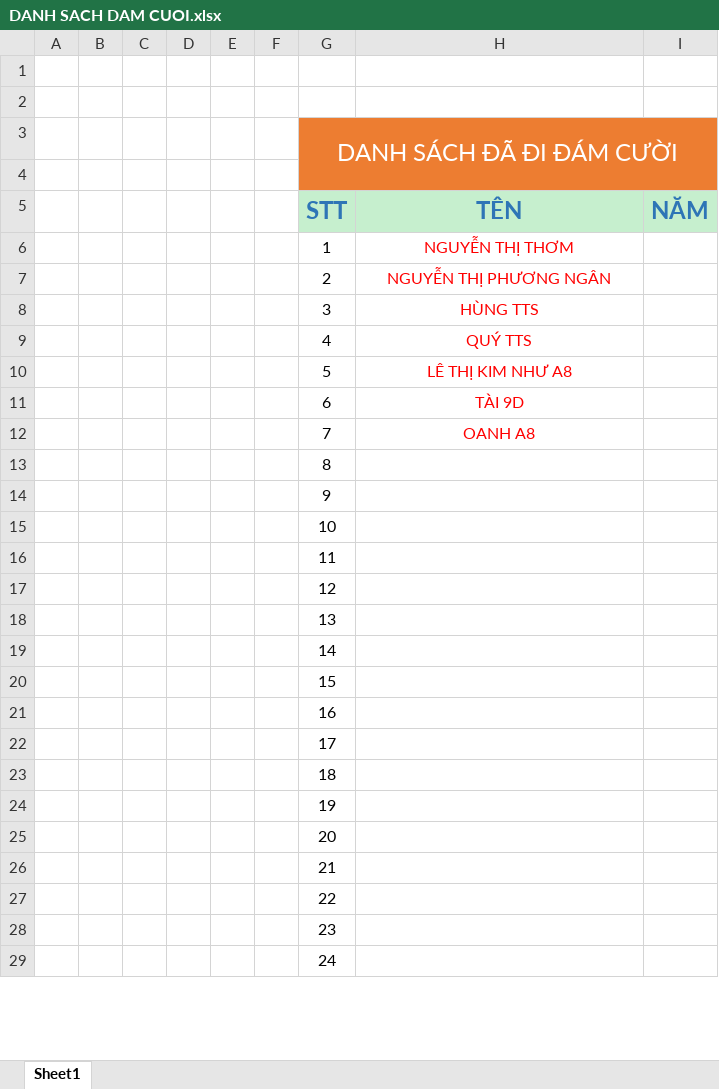
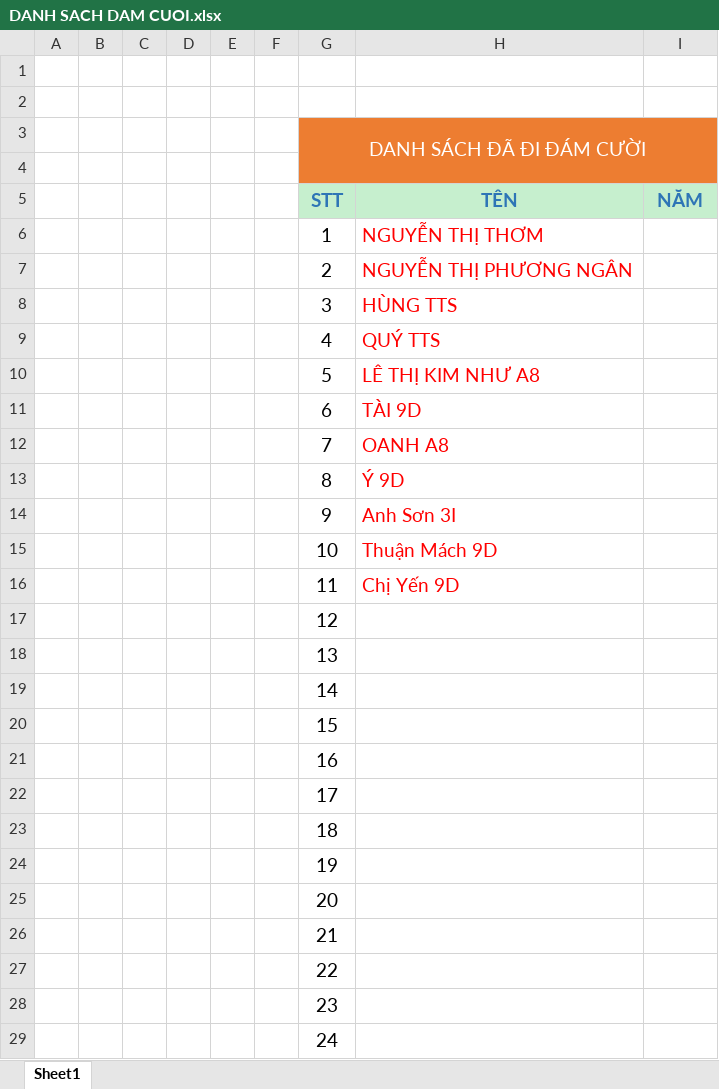
Before and after one commit to phamminhanhdhbk/TONG-HOP, an Excel workbook: DANH SACH DAM CUOI.xlsx, sheet Sheet1, drawn as a sheet; only a part is shown; values as stored, in another font and other column widths than the file's, no borders; the diff covers the shown part only; the diff names each change by its address in the sheet, - before the commit and + after, or states it on an @@ line.

```diff
--- a/DANH SACH DAM CUOI.xlsx (sheet Sheet1)
+++ b/DANH SACH DAM CUOI.xlsx (sheet Sheet1)
@@ G3 text size: smaller @@
@@ G5:I5 text size: smaller @@
@@ G6:H12 text size: larger @@
-H6:H12 alignment: center
+H6:H12 alignment: left
@@ G13:G29 text size: larger @@
-H13 (TÊN): (empty)
+H13 (TÊN): Ý 9D
-H14 (TÊN): (empty)
+H14 (TÊN): Anh Sơn 3I
-H15 (TÊN): (empty)
+H15 (TÊN): Thuận Mách 9D
-H16 (TÊN): (empty)
+H16 (TÊN): Chị Yến 9D
```
Also changed, not shown: cell formats elsewhere in this sheet, TIEN QUY.xlsx, 2 other files.
